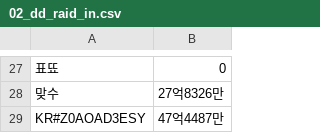
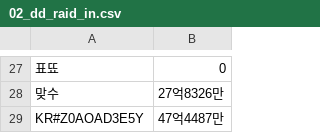
Before and after one commit to The-Daejeon-Defense/DD-Site, a CSV file: data/02_dd_raid_in.csv, drawn as a sheet; only a part is shown, gaps mark what is left out.

```diff
--- a/data/02_dd_raid_in.csv
+++ b/data/02_dd_raid_in.csv
@@ -28,2 +28,2 @@
 맞수,27억8326만
-KR#Z0AOAD3ESY,47억4487만
+KR#Z0AOAD3E5Y,47억4487만
```
Also changed, not shown: data/01_daejeon_defense.csv, data/03_dd_competition_in.csv, 3 other files.
